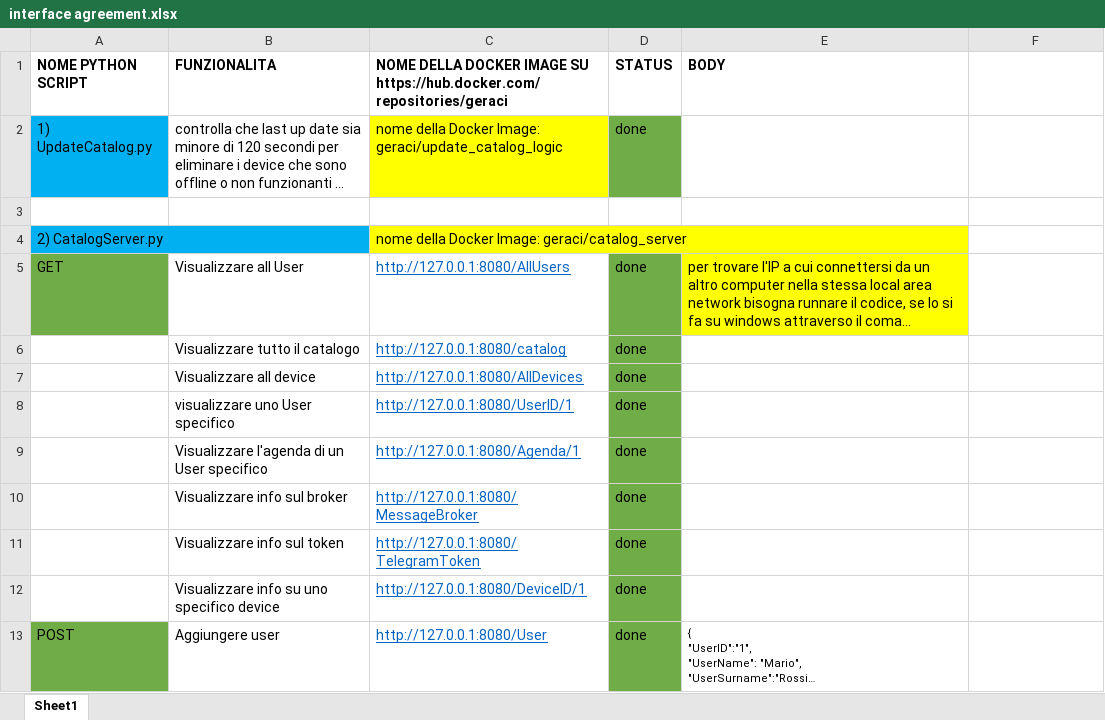
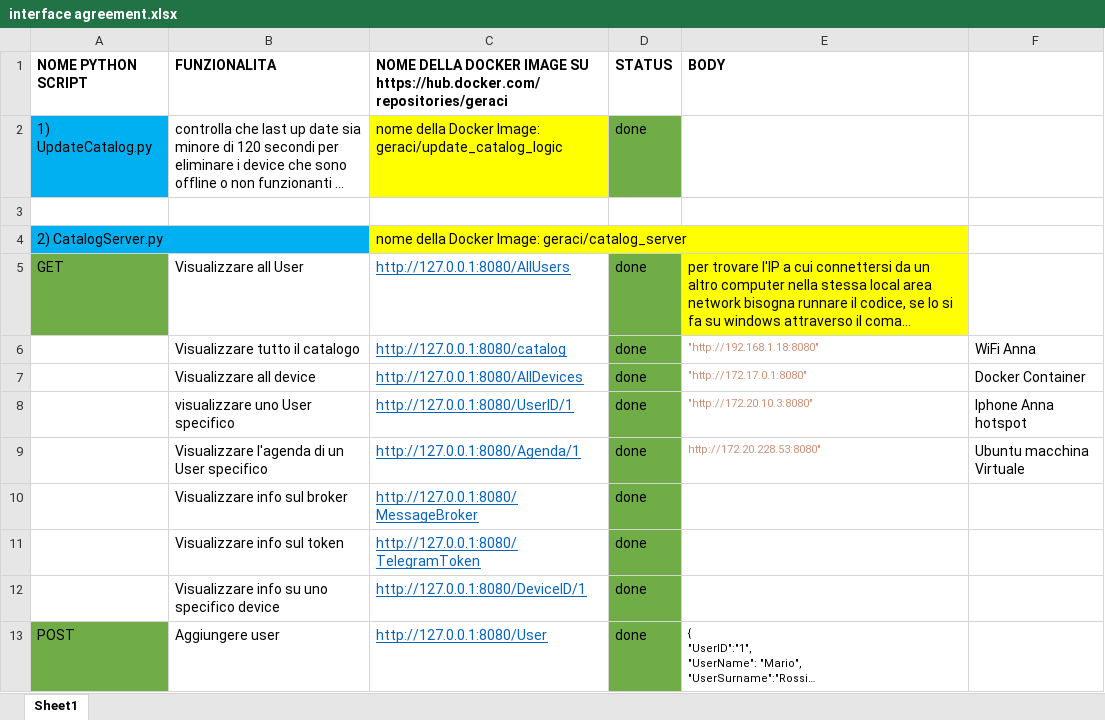
Before and after one commit to annageraci/Battery_Charger_Smart, an Excel workbook: interface agreement.xlsx, sheet Sheet1, drawn as a sheet; only a part is shown; long unchanged cells end in …; values as stored, in another font and other column widths than the file's, no borders; the diff names each change by its address in the sheet, - before the commit and + after, or states it on an @@ line.

Commit message:
Add IP on the file

```diff
--- a/interface agreement.xlsx (sheet Sheet1)
+++ b/interface agreement.xlsx (sheet Sheet1)
-E6 (BODY): (empty)
+E6 (BODY): "http://192.168.1.18:8080"
-F6: (empty)
+F6: WiFi Anna
-E7 (BODY): (empty)
+E7 (BODY): "http://172.17.0.1:8080"
-F7: (empty)
+F7: Docker Container
-E8 (BODY): (empty)
+E8 (BODY): "http://172.20.10.3:8080"
-F8: (empty)
+F8: Iphone Anna hotspot
-E9 (BODY): (empty)
+E9 (BODY): http://172.20.228.53:8080"
-F9: (empty)
+F9: Ubuntu macchina Virtuale
```
